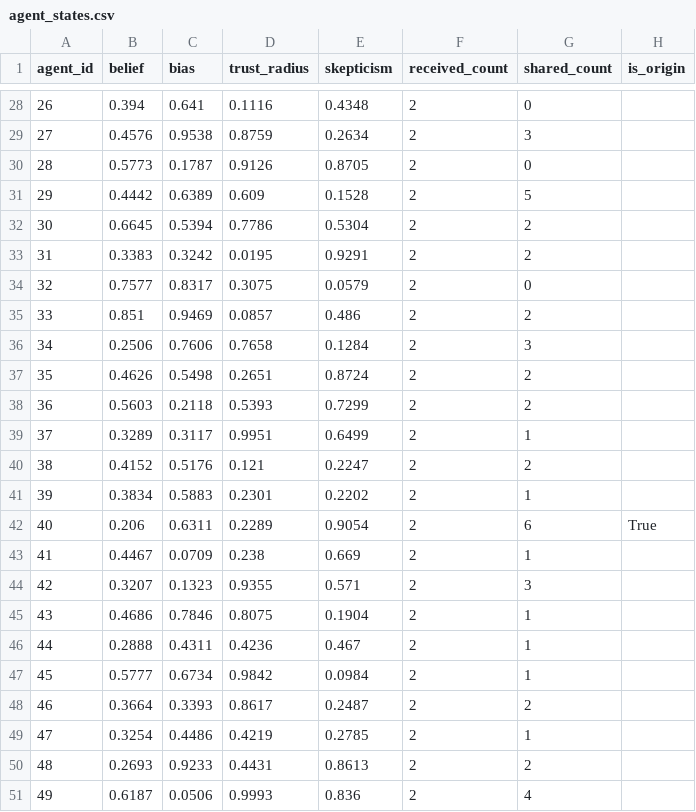
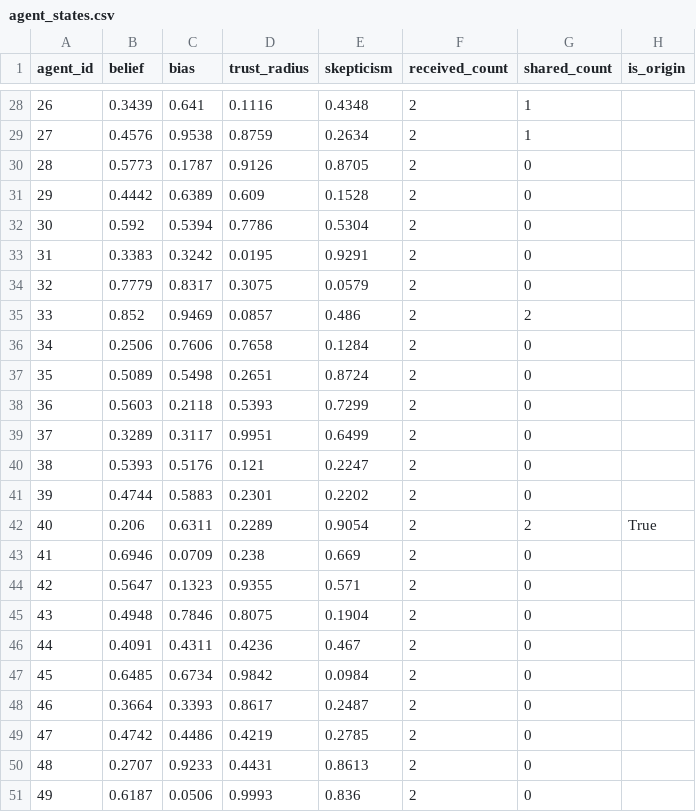
Before and after one commit to RyanX5/INFLOW, a CSV file: output/agent_states.csv, drawn as a sheet; only a part is shown, gaps mark what is left out; the diff covers the shown part only.

```diff
--- a/output/agent_states.csv
+++ b/output/agent_states.csv
@@ -28,24 +28,24 @@ agent_id,belief,bias,trust_radius,skepticism,received_count,shared_count,is_orig
-26,0.394,0.641,0.1116,0.4348,2,0,
-27,0.4576,0.9538,0.8759,0.2634,2,3,
+26,0.3439,0.641,0.1116,0.4348,2,1,
+27,0.4576,0.9538,0.8759,0.2634,2,1,
 28,0.5773,0.1787,0.9126,0.8705,2,0,
-29,0.4442,0.6389,0.609,0.1528,2,5,
-30,0.6645,0.5394,0.7786,0.5304,2,2,
-31,0.3383,0.3242,0.0195,0.9291,2,2,
-32,0.7577,0.8317,0.3075,0.0579,2,0,
-33,0.851,0.9469,0.0857,0.486,2,2,
-34,0.2506,0.7606,0.7658,0.1284,2,3,
-35,0.4626,0.5498,0.2651,0.8724,2,2,
-36,0.5603,0.2118,0.5393,0.7299,2,2,
-37,0.3289,0.3117,0.9951,0.6499,2,1,
-38,0.4152,0.5176,0.121,0.2247,2,2,
-39,0.3834,0.5883,0.2301,0.2202,2,1,
-40,0.206,0.6311,0.2289,0.9054,2,6,True
-41,0.4467,0.0709,0.238,0.669,2,1,
-42,0.3207,0.1323,0.9355,0.571,2,3,
-43,0.4686,0.7846,0.8075,0.1904,2,1,
-44,0.2888,0.4311,0.4236,0.467,2,1,
-45,0.5777,0.6734,0.9842,0.0984,2,1,
-46,0.3664,0.3393,0.8617,0.2487,2,2,
-47,0.3254,0.4486,0.4219,0.2785,2,1,
-48,0.2693,0.9233,0.4431,0.8613,2,2,
-49,0.6187,0.0506,0.9993,0.836,2,4,
+29,0.4442,0.6389,0.609,0.1528,2,0,
+30,0.592,0.5394,0.7786,0.5304,2,0,
+31,0.3383,0.3242,0.0195,0.9291,2,0,
+32,0.7779,0.8317,0.3075,0.0579,2,0,
+33,0.852,0.9469,0.0857,0.486,2,2,
+34,0.2506,0.7606,0.7658,0.1284,2,0,
+35,0.5089,0.5498,0.2651,0.8724,2,0,
+36,0.5603,0.2118,0.5393,0.7299,2,0,
+37,0.3289,0.3117,0.9951,0.6499,2,0,
+38,0.5393,0.5176,0.121,0.2247,2,0,
+39,0.4744,0.5883,0.2301,0.2202,2,0,
+40,0.206,0.6311,0.2289,0.9054,2,2,True
+41,0.6946,0.0709,0.238,0.669,2,0,
+42,0.5647,0.1323,0.9355,0.571,2,0,
+43,0.4948,0.7846,0.8075,0.1904,2,0,
+44,0.4091,0.4311,0.4236,0.467,2,0,
+45,0.6485,0.6734,0.9842,0.0984,2,0,
+46,0.3664,0.3393,0.8617,0.2487,2,0,
+47,0.4742,0.4486,0.4219,0.2785,2,0,
+48,0.2707,0.9233,0.4431,0.8613,2,0,
+49,0.6187,0.0506,0.9993,0.836,2,0,
```
Also changed, not shown: 32 edited cells elsewhere in this file, output/edges.csv, visualization/public/spread_log.csv, 1 other file.
